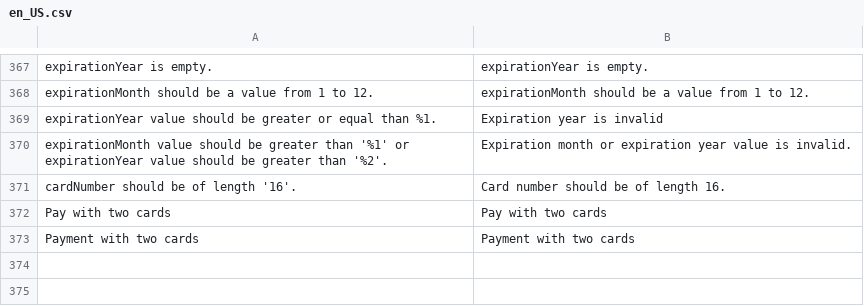
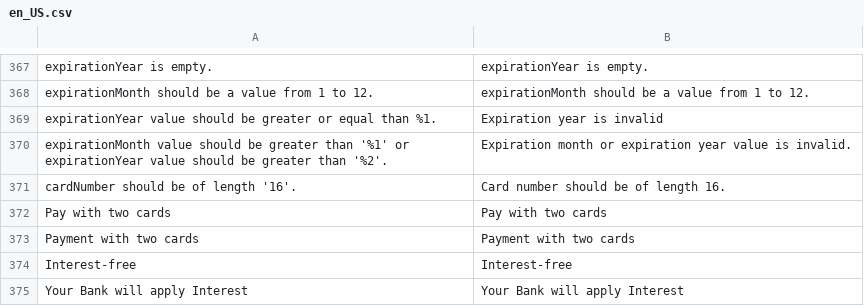
Before and after one commit to mercadopago/adb-payment, a CSV file: i18n/en_US.csv, drawn as a sheet; only a part is shown, gaps mark what is left out; the diff names each change by its address in the sheet, - before the commit and + after, or states it on an @@ line.

Commit message:
Added interest text on installments

```diff
--- a/i18n/en_US.csv
+++ b/i18n/en_US.csv
+row 374: Interest-free | Interest-free
+row 375: Your Bank will apply Interest | Your Bank will apply Interest
```
Also changed, not shown: i18n/es_CL.csv, i18n/es_CO.csv, 6 other files.
